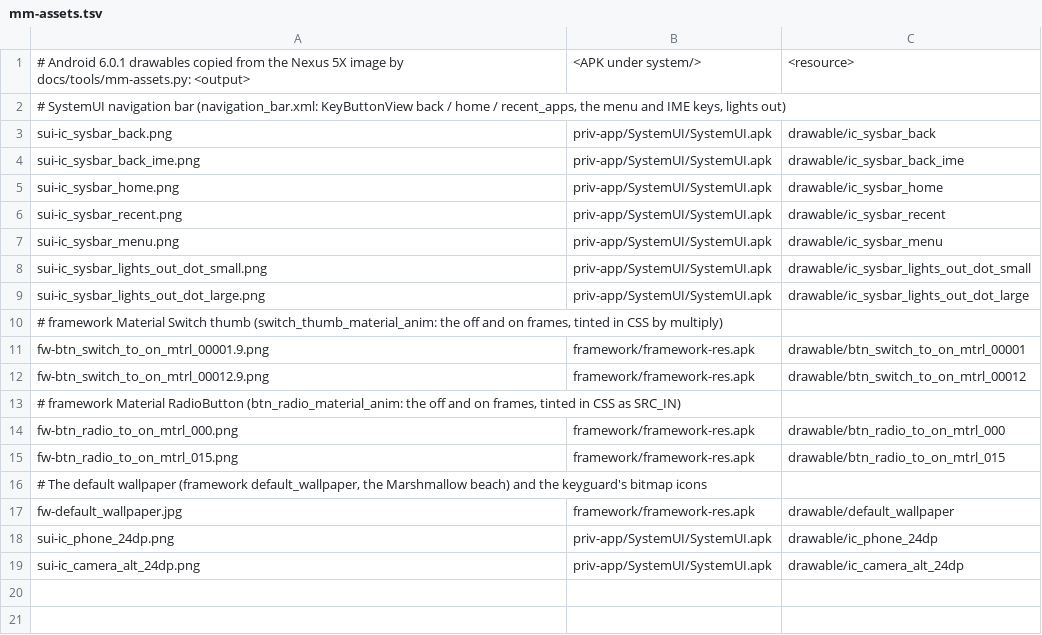
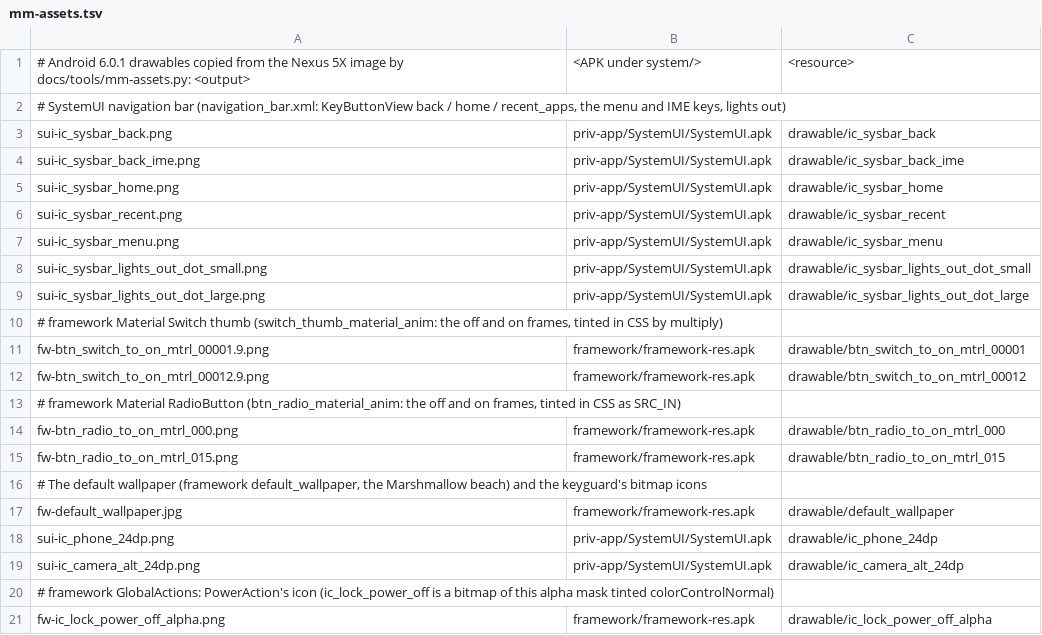
Before and after one commit to szabolevi98/android-simulator, a TSV file: docs/data/mm-assets.tsv, drawn as a sheet.

```diff
--- a/docs/data/mm-assets.tsv
+++ b/docs/data/mm-assets.tsv
@@ -19 +19,3 @@ sui-ic_phone_24dp.png	priv-app/SystemUI/SystemUI.apk	drawable/ic_phone_24dp
 sui-ic_camera_alt_24dp.png	priv-app/SystemUI/SystemUI.apk	drawable/ic_camera_alt_24dp
+# framework GlobalActions: PowerAction's icon (ic_lock_power_off is a bitmap of this alpha mask tinted colorControlNormal)
+fw-ic_lock_power_off_alpha.png	framework/framework-res.apk	drawable/ic_lock_power_off_alpha
```
Also changed, not shown: docs/reports/assets/6.0.1.tsv, 16 other files.
